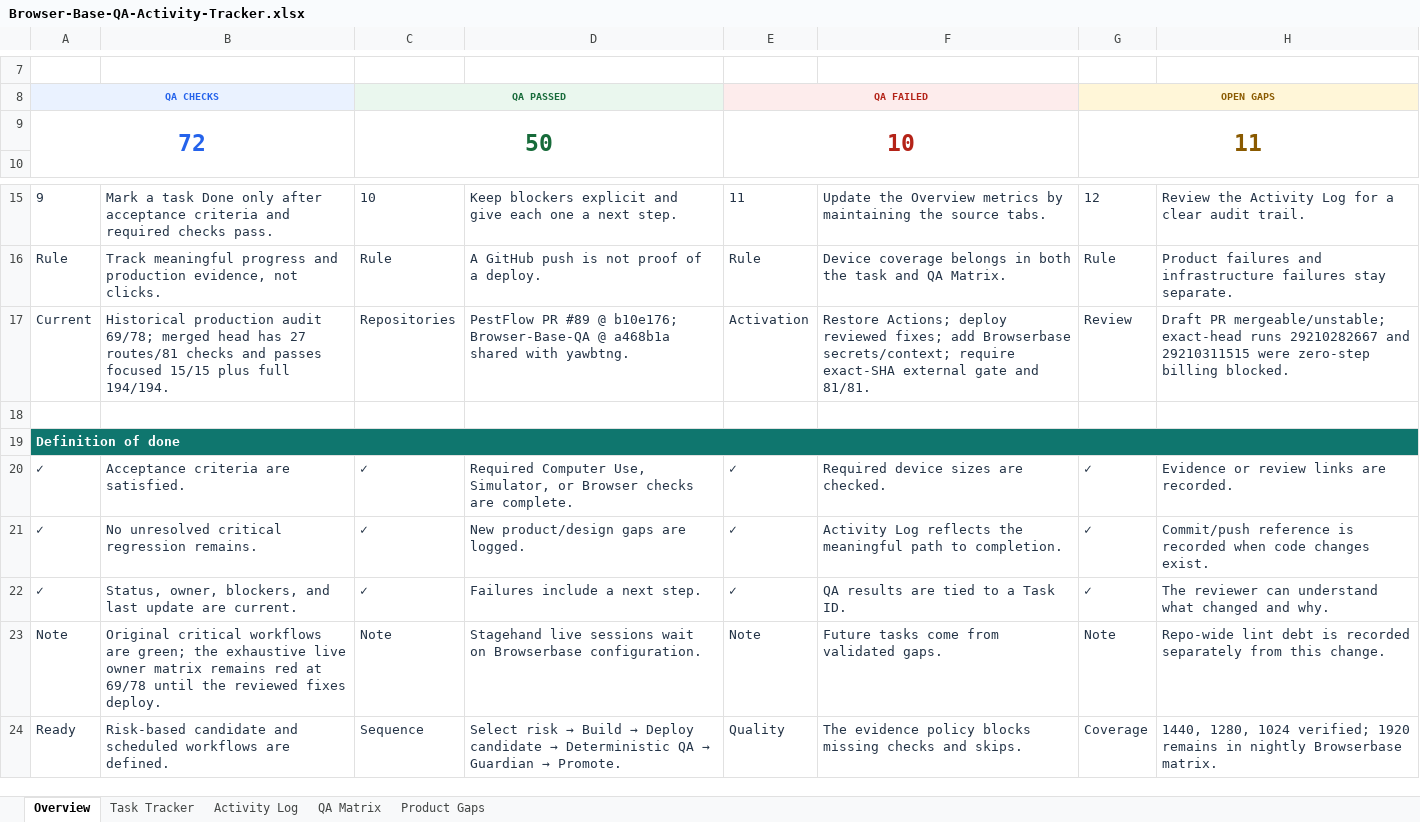
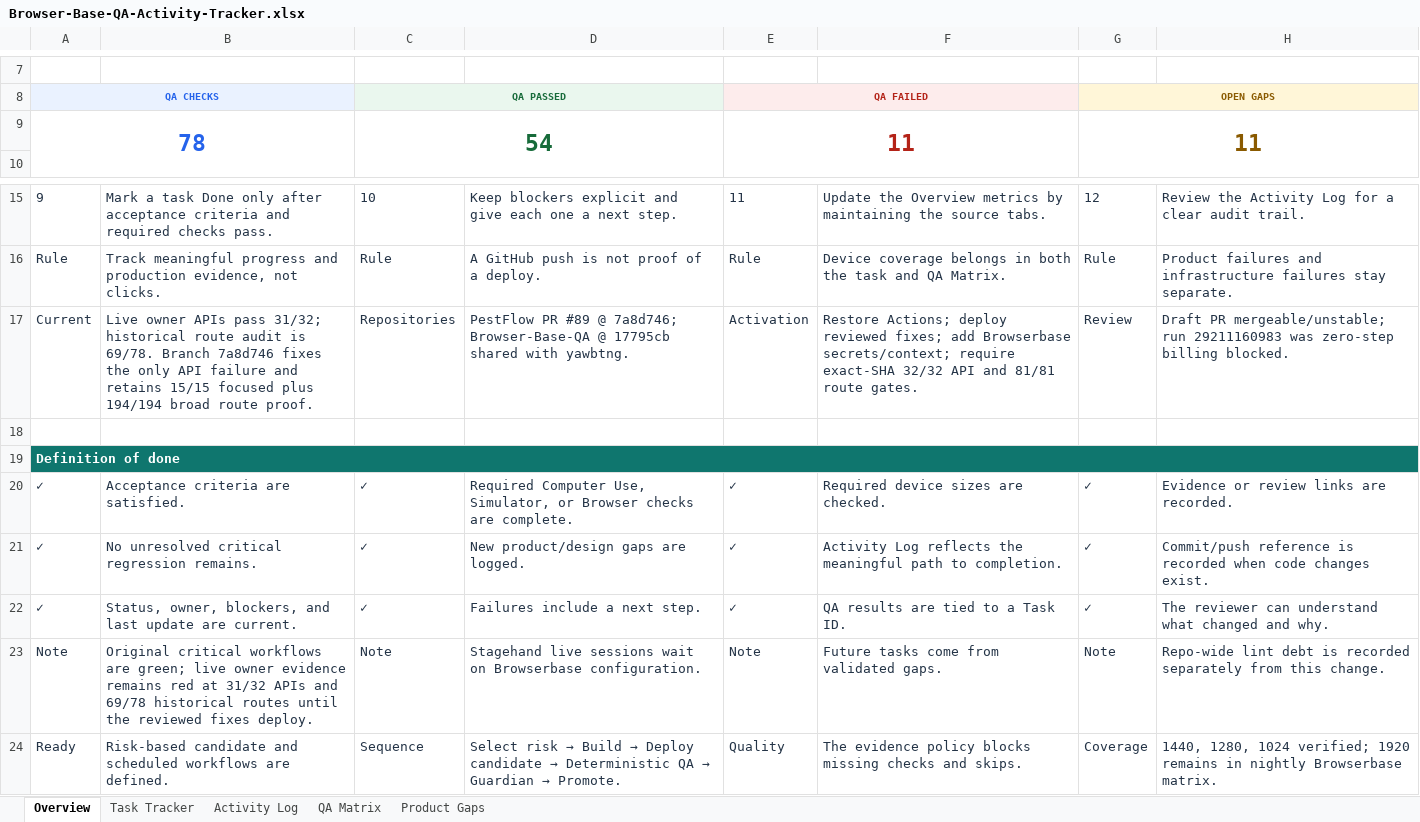
Before and after one commit to gicheru214/Browser-Base-QA, an Excel workbook: tracker/Browser-Base-QA-Activity-Tracker.xlsx, sheet Overview, drawn as a sheet; only a part is shown, gaps mark what is left out; values as stored, in another font and other column widths than the file's, no borders; removed rows and columns are numbered as before the commit, all else as after; the diff names each change by its address in the sheet, - before the commit and + after, or states it on an @@ line.

Commit message:
docs: sync owner API contract activity tracker

```diff
--- a/tracker/Browser-Base-QA-Activity-Tracker.xlsx (sheet Overview)
+++ b/tracker/Browser-Base-QA-Activity-Tracker.xlsx (sheet Overview)
-row 9: 72 |  | 50 |  | 10 |  | 11
+row 9: 78 |  | 54 |  | 11 |  | 11
-B17: Historical production audit 69/78; merged head has 27 routes/81 checks and passes focused 15/15 plus full 194/194.
+B17: Live owner APIs pass 31/32; historical route audit is 69/78. Branch 7a8d746 fixes the only API failure and retains 15/15 focused plus 194/194 broad route proof.
-D17: …#89 @ b10e176; Browser-Base-QA @ a468b1a shared with…
+D17: …#89 @ 7a8d746; Browser-Base-QA @ 17795cb shared with…
-F17: …require exact-SHA external gate and 81/81.
+F17: …require exact-SHA 32/32 API and 81/81 route gates.
-H17: …PR mergeable/unstable; exact-head runs 29210282667 and 29210311515 were zero-step billing…
+H17: …PR mergeable/unstable; run 29211160983 was zero-step billing…
-B23: …are green; the exhaustive live owner matrix remains red at 69/78 until the…
+B23: …are green; live owner evidence remains red at 31/32 APIs and 69/78 historical routes until the…
```
Also changed, not shown: sheet Activity Log, sheet QA Matrix, sheet Task Tracker, sheet Product Gaps.
